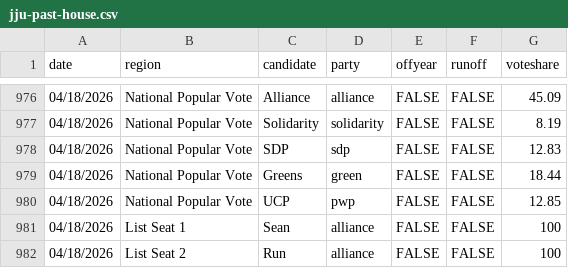
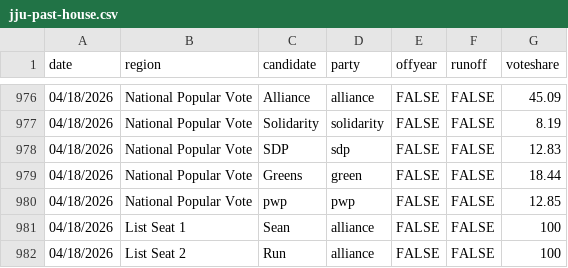
Before and after one commit to Javer17/JJUpdatePlease, a CSV file: csv-sources/jju-past-house.csv, drawn as a sheet; only a part is shown, gaps mark what is left out; the diff covers the shown part only.

```diff
--- a/csv-sources/jju-past-house.csv
+++ b/csv-sources/jju-past-house.csv
@@ -979,3 +979,3 @@ date,region,candidate,party,offyear,runoff,voteshare
 04/18/2026,National Popular Vote,Greens,green,FALSE,FALSE,18.44
-04/18/2026,National Popular Vote,UCP,pwp,FALSE,FALSE,12.85
+04/18/2026,National Popular Vote,pwp,pwp,FALSE,FALSE,12.85
 04/18/2026,List Seat 1,Sean,alliance,FALSE,FALSE,100
```
Also changed, not shown: 10 edited cells elsewhere in this file.
